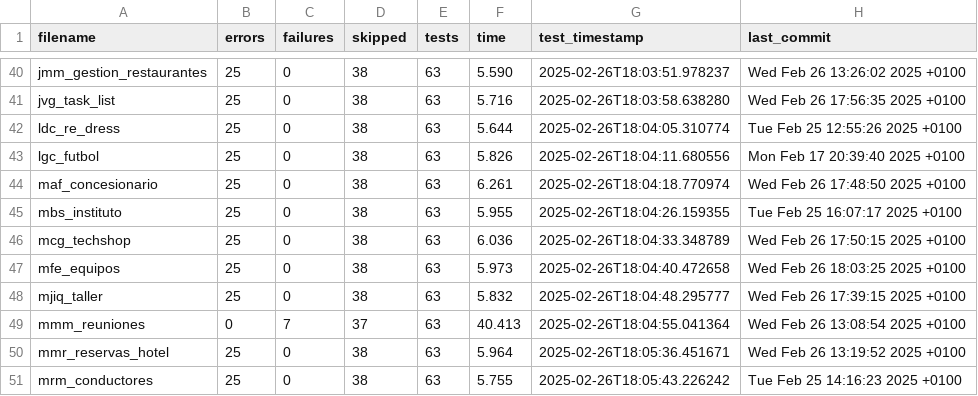
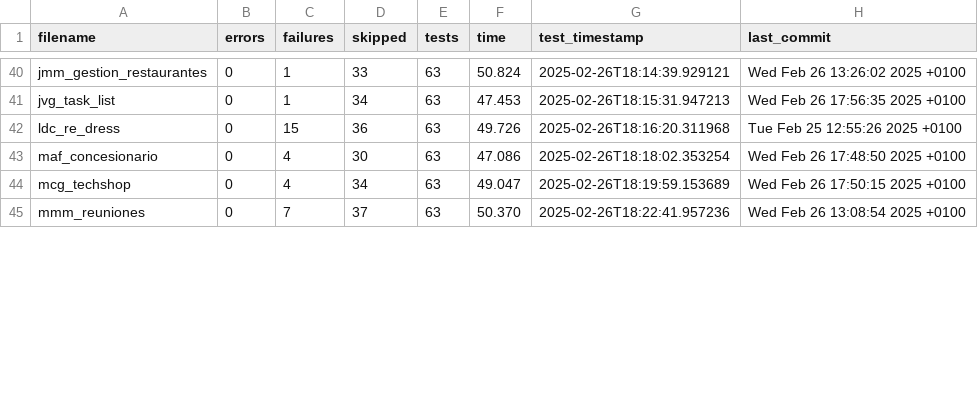
Before and after one commit to unpobrecitoalumno/SGE-odoo-tests, a CSV file: docs/resumen.csv, drawn as a sheet; only a part is shown, gaps mark what is left out; the diff covers the shown part only.

Commit message:
Tests from  on 20250226_180001

```diff
--- a/docs/resumen.csv
+++ b/docs/resumen.csv
@@ -40,12 +40,6 @@ filename,errors,failures,skipped,tests,time,test_timestamp,last_commit
-"jmm_gestion_restaurantes","25","0","38","63","5.590","2025-02-26T18:03:51.978237","Wed Feb 26 13:26:02 2025 +0100"
-"jvg_task_list","25","0","38","63","5.716","2025-02-26T18:03:58.638280","Wed Feb 26 17:56:35 2025 +0100"
-"ldc_re_dress","25","0","38","63","5.644","2025-02-26T18:04:05.310774","Tue Feb 25 12:55:26 2025 +0100"
-"lgc_futbol","25","0","38","63","5.826","2025-02-26T18:04:11.680556","Mon Feb 17 20:39:40 2025 +0100"
-"maf_concesionario","25","0","38","63","6.261","2025-02-26T18:04:18.770974","Wed Feb 26 17:48:50 2025 +0100"
-"mbs_instituto","25","0","38","63","5.955","2025-02-26T18:04:26.159355","Tue Feb 25 16:07:17 2025 +0100"
-"mcg_techshop","25","0","38","63","6.036","2025-02-26T18:04:33.348789","Wed Feb 26 17:50:15 2025 +0100"
-"mfe_equipos","25","0","38","63","5.973","2025-02-26T18:04:40.472658","Wed Feb 26 18:03:25 2025 +0100"
-"mjiq_taller","25","0","38","63","5.832","2025-02-26T18:04:48.295777","Wed Feb 26 17:39:15 2025 +0100"
-"mmm_reuniones","0","7","37","63","40.413","2025-02-26T18:04:55.041364","Wed Feb 26 13:08:54 2025 +0100"
-"mmr_reservas_hotel","25","0","38","63","5.964","2025-02-26T18:05:36.451671","Wed Feb 26 13:19:52 2025 +0100"
-"mrm_conductores","25","0","38","63","5.755","2025-02-26T18:05:43.226242","Tue Feb 25 14:16:23 2025 +0100"
+"jmm_gestion_restaurantes","0","1","33","63","50.824","2025-02-26T18:14:39.929121","Wed Feb 26 13:26:02 2025 +0100"
+"jvg_task_list","0","1","34","63","47.453","2025-02-26T18:15:31.947213","Wed Feb 26 17:56:35 2025 +0100"
+"ldc_re_dress","0","15","36","63","49.726","2025-02-26T18:16:20.311968","Tue Feb 25 12:55:26 2025 +0100"
+"maf_concesionario","0","4","30","63","47.086","2025-02-26T18:18:02.353254","Wed Feb 26 17:48:50 2025 +0100"
+"mcg_techshop","0","4","34","63","49.047","2025-02-26T18:19:59.153689","Wed Feb 26 17:50:15 2025 +0100"
+"mmm_reuniones","0","7","37","63","50.370","2025-02-26T18:22:41.957236","Wed Feb 26 13:08:54 2025 +0100"
```
Also changed, not shown: 3 removed rows and 60 edited cells elsewhere in this file, 31 other files.
